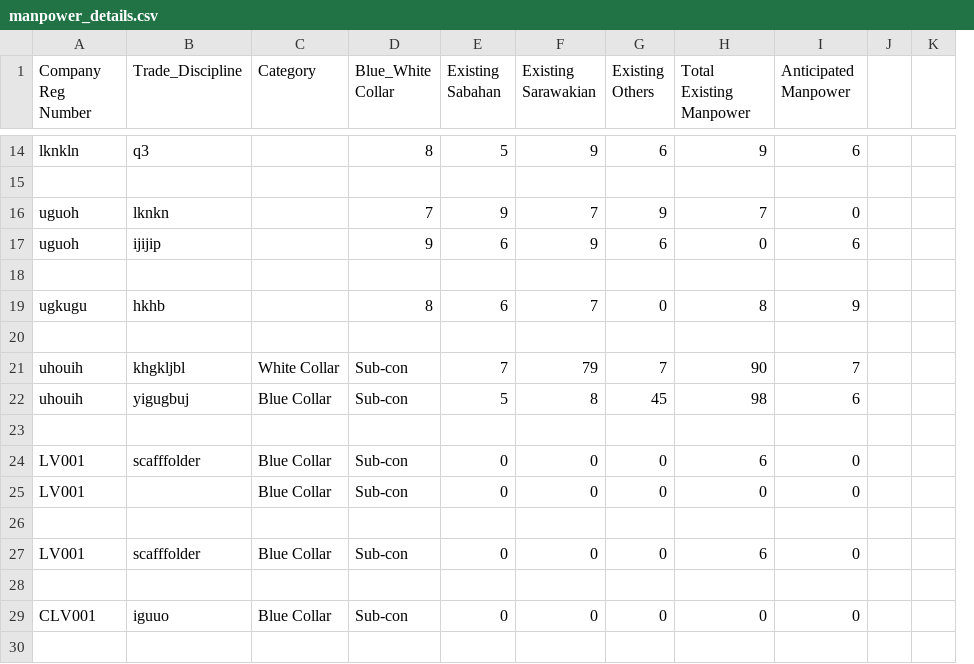
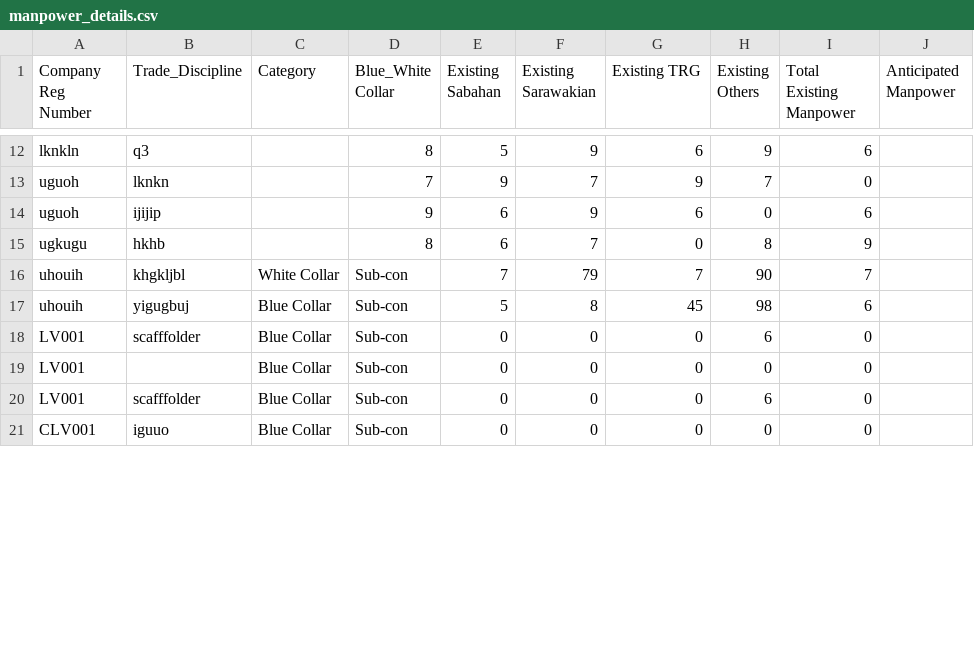
Before and after one commit to booluckgmie/prototype, a CSV file: wfvendor/manpower_details.csv, drawn as a sheet; only a part is shown, gaps mark what is left out; removed rows and columns are numbered as before the commit, all else as after; the diff covers the shown part only; the diff names each change by its address in the sheet, - before the commit and + after, or states it on an @@ line.

Commit message:
Update manpower_details.csv

```diff
--- a/wfvendor/manpower_details.csv
+++ b/wfvendor/manpower_details.csv
+column G (Existing TRG), rows 12-21: 6 | 9 | 6 | 0 | 7 | 45 | 0 | 0 | 0 | 0
-column J, empty
-column K, empty
-H12 (Existing Others): 6
+H12 (Existing Others): 9
-I12 (Total Existing Manpower): 9
+I12 (Total Existing Manpower): 6
-J12 (Anticipated Manpower): 6
+J12 (Anticipated Manpower): (empty)
-row 15: (empty)
-H13 (Existing Others): 9
+H13 (Existing Others): 7
-I13 (Total Existing Manpower): 7
+I13 (Total Existing Manpower): 0
-J13 (Anticipated Manpower): 0
+J13 (Anticipated Manpower): (empty)
-H14 (Existing Others): 6
+H14 (Existing Others): 0
-I14 (Total Existing Manpower): 0
+I14 (Total Existing Manpower): 6
-J14 (Anticipated Manpower): 6
+J14 (Anticipated Manpower): (empty)
-row 18: (empty)
-H15 (Existing Others): 0
+H15 (Existing Others): 8
-I15 (Total Existing Manpower): 8
+I15 (Total Existing Manpower): 9
-J15 (Anticipated Manpower): 9
+J15 (Anticipated Manpower): (empty)
-row 20: (empty)
-H16 (Existing Others): 7
+H16 (Existing Others): 90
-I16 (Total Existing Manpower): 90
+I16 (Total Existing Manpower): 7
-J16 (Anticipated Manpower): 7
+J16 (Anticipated Manpower): (empty)
-H17 (Existing Others): 45
+H17 (Existing Others): 98
-I17 (Total Existing Manpower): 98
+I17 (Total Existing Manpower): 6
-J17 (Anticipated Manpower): 6
+J17 (Anticipated Manpower): (empty)
-row 23: (empty)
-H18 (Existing Others): 0
+H18 (Existing Others): 6
-I18 (Total Existing Manpower): 6
+I18 (Total Existing Manpower): 0
-J18:J19 (Anticipated Manpower): 0
+J18:J19 (Anticipated Manpower): (empty)
-row 26: (empty)
-H20 (Existing Others): 0
+H20 (Existing Others): 6
-I20 (Total Existing Manpower): 6
+I20 (Total Existing Manpower): 0
-J20 (Anticipated Manpower): 0
+J20 (Anticipated Manpower): (empty)
-row 28: (empty)
-J21 (Anticipated Manpower): 0
+J21 (Anticipated Manpower): (empty)
-row 30: (empty)
```
Also changed, not shown: 2 removed rows and 33 edited cells elsewhere in this file.
